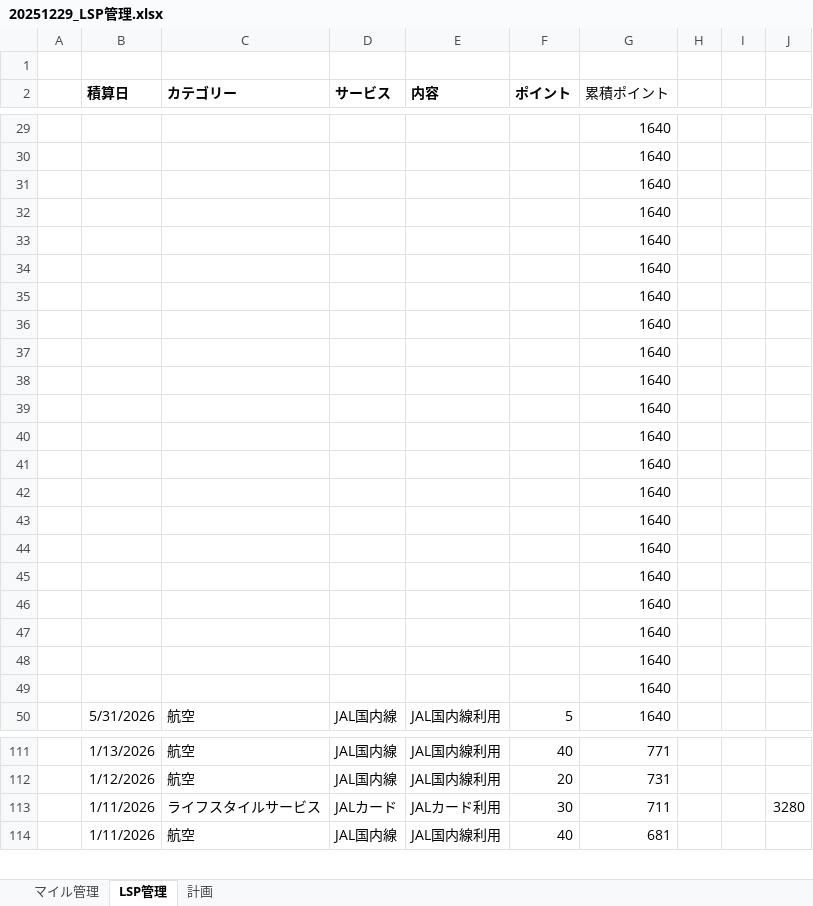
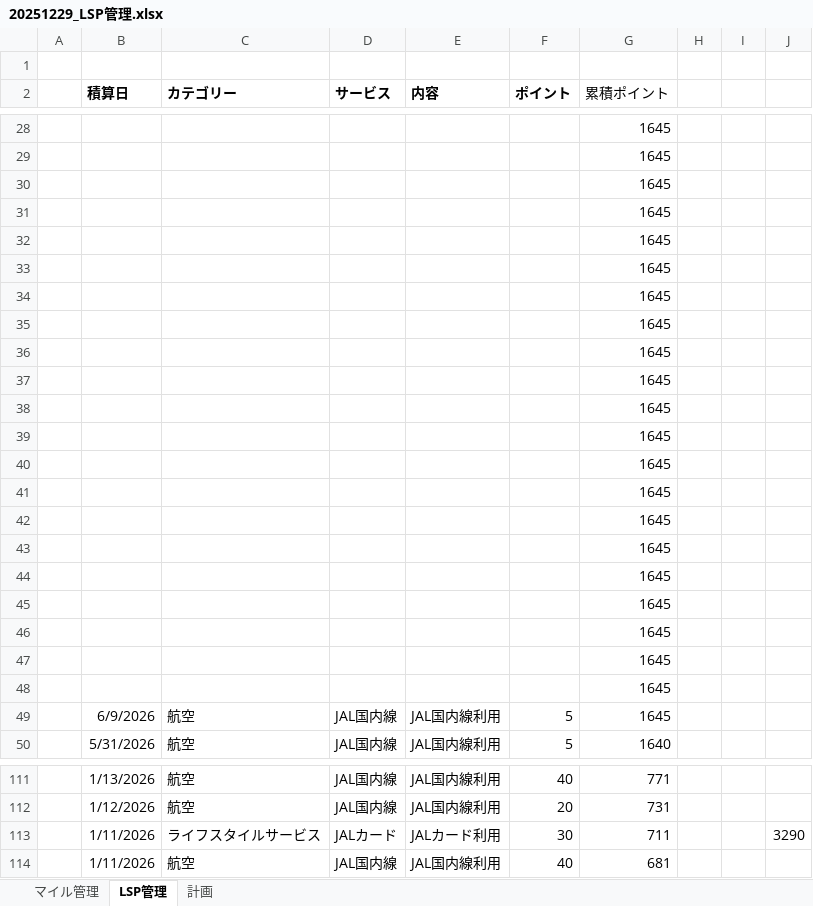
Before and after one commit to mineo1178/jal-status-viewer, an Excel workbook: data/20251229_LSP管理.xlsx, sheet LSP管理, drawn as a sheet; only a part is shown, gaps mark what is left out; values as stored, in another font and other column widths than the file's, no borders; charts and pictures not drawn; addresses are those after the commit; the diff covers the shown part only; the diff names each change by its address in the sheet, - before the commit and + after, or states it on an @@ line.

Commit message:
Update 20251229_LSP管理.xlsx

```diff
--- a/data/20251229_LSP管理.xlsx (sheet LSP管理)
+++ b/data/20251229_LSP管理.xlsx (sheet LSP管理)
-G28:G48 (累積ポイント): 1640
+G28:G48 (累積ポイント): 1645
+row 49:  | 6/9/2026 | 航空 | JAL国内線 | JAL国内線利用 | 5 | 1645
-J113: 3280
+J113: 3290
```
Also changed, not shown: 2 added rows, 3 removed rows and 23 edited cells elsewhere in this sheet, sheet マイル管理, sheet 計画, hidden cells, charts or pictures.
